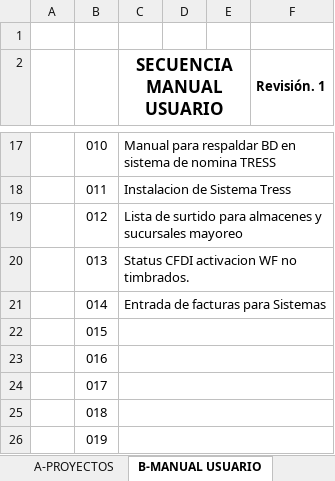
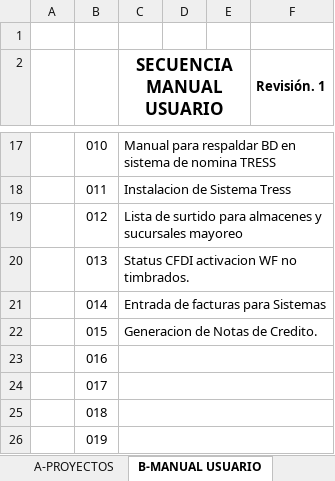
Before and after one commit to soporteccfn/Nomenclatura, an Excel workbook: 099. SECUENCIA DE DOCUMENTACION.xlsx, sheet B-MANUAL USUARIO, drawn as a sheet; only a part is shown, gaps mark what is left out; values as stored, in another font and other column widths than the file's, no borders; charts and pictures not drawn; the diff names each change by its address in the sheet, - before the commit and + after, or states it on an @@ line.

Commit message:
MANUAL DE USUARIO GENERACION DE NOTAS DE CREDITO

```diff
--- a/099. SECUENCIA DE DOCUMENTACION.xlsx (sheet B-MANUAL USUARIO)
+++ b/099. SECUENCIA DE DOCUMENTACION.xlsx (sheet B-MANUAL USUARIO)
-C22 (SECUENCIA MANUAL USUARIO): (empty)
+C22 (SECUENCIA MANUAL USUARIO): Generacion de Notas de Credito.
```
